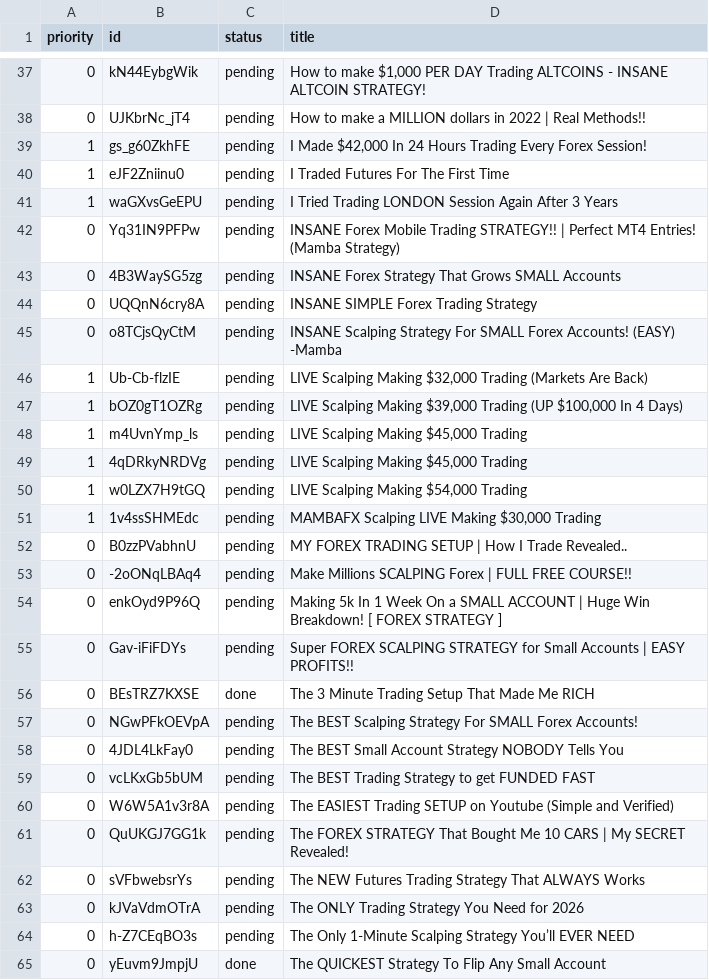
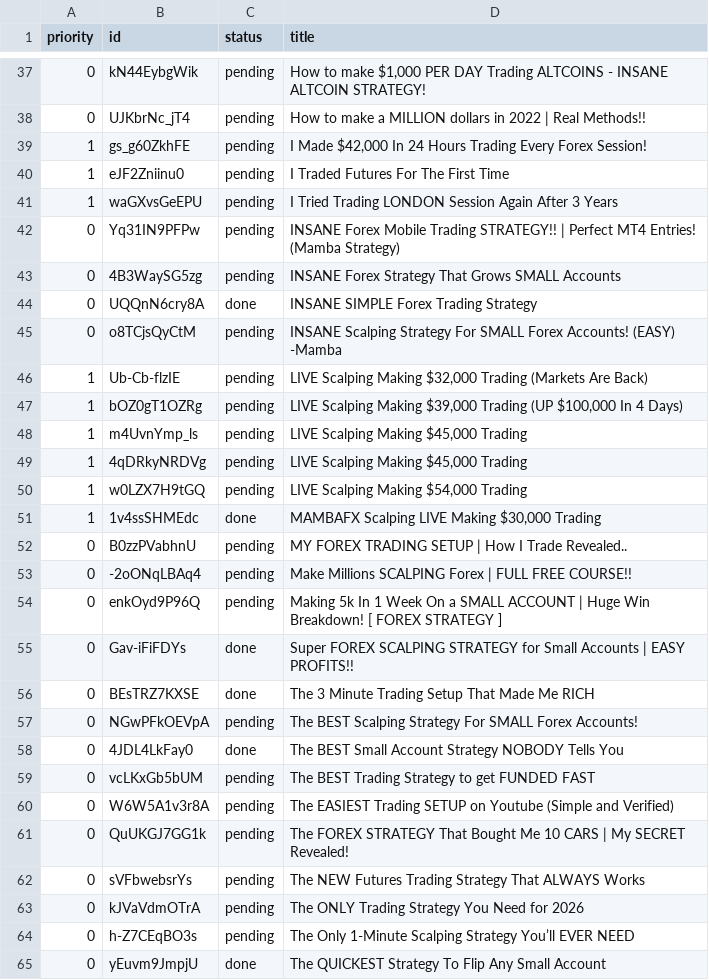
Before and after one commit to carwash2187-byte/trading-bot-, a TSV file: research/mamba_videos.tsv, drawn as a sheet; only a part is shown, gaps mark what is left out; the diff covers the shown part only.

```diff
--- a/research/mamba_videos.tsv
+++ b/research/mamba_videos.tsv
@@ -43,3 +43,3 @@ priority	id	status	title
 0	4B3WaySG5zg	pending	INSANE Forex Strategy That Grows SMALL Accounts
-0	UQQnN6cry8A	pending	INSANE SIMPLE Forex Trading Strategy
+0	UQQnN6cry8A	done	INSANE SIMPLE Forex Trading Strategy
 0	o8TCjsQyCtM	pending	INSANE Scalping Strategy For SMALL Forex Accounts! (EASY) -Mamba
@@ -50,3 +50,3 @@ priority	id	status	title
 1	w0LZX7H9tGQ	pending	LIVE Scalping Making $54,000 Trading
-1	1v4ssSHMEdc	pending	MAMBAFX Scalping LIVE Making $30,000 Trading
+1	1v4ssSHMEdc	done	MAMBAFX Scalping LIVE Making $30,000 Trading
 0	B0zzPVabhnU	pending	MY FOREX TRADING SETUP | How I Trade Revealed..
@@ -54,6 +54,6 @@ priority	id	status	title
 0	enkOyd9P96Q	pending	Making 5k In 1 Week On a SMALL ACCOUNT | Huge Win Breakdown!  [ FOREX STRATEGY ]
-0	Gav-iFiFDYs	pending	Super FOREX SCALPING STRATEGY for Small Accounts | EASY PROFITS!!
+0	Gav-iFiFDYs	done	Super FOREX SCALPING STRATEGY for Small Accounts | EASY PROFITS!!
 0	BEsTRZ7KXSE	done	The 3 Minute Trading Setup That Made Me RICH
 0	NGwPFkOEVpA	pending	The BEST Scalping Strategy For SMALL Forex Accounts!
-0	4JDL4LkFay0	pending	The BEST Small Account Strategy NOBODY Tells You
+0	4JDL4LkFay0	done	The BEST Small Account Strategy NOBODY Tells You
 0	vcLKxGb5bUM	pending	The BEST Trading Strategy to get FUNDED FAST
```
Also changed, not shown: 11 edited cells elsewhere in this file, 2 other files.
